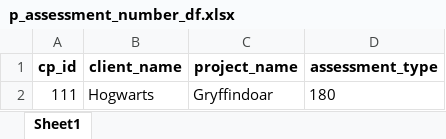
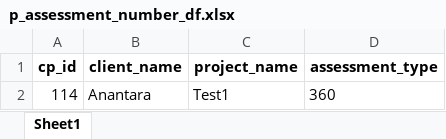
Before and after one commit to NeucodeTalent-com/NeucodeTalent, an Excel workbook: App_Admin/temp/p_assessment_number_df.xlsx, sheet Sheet1, drawn as a sheet; values as stored, in another font and other column widths than the file's, no borders; removed rows and columns are numbered as before the commit, all else as after; the diff names each change by its address in the sheet, - before the commit and + after, or states it on an @@ line.

```diff
--- a/App_Admin/temp/p_assessment_number_df.xlsx (sheet Sheet1)
+++ b/App_Admin/temp/p_assessment_number_df.xlsx (sheet Sheet1)
-row 2: 111 | Hogwarts | Gryffindoar | 180
+row 2: 114 | Anantara | Test1 | 360
```
Also changed, not shown: App_Admin/temp/full_rating_df.xlsx, App_Admin/temp/open_question_df.xlsx, 6 other files.
